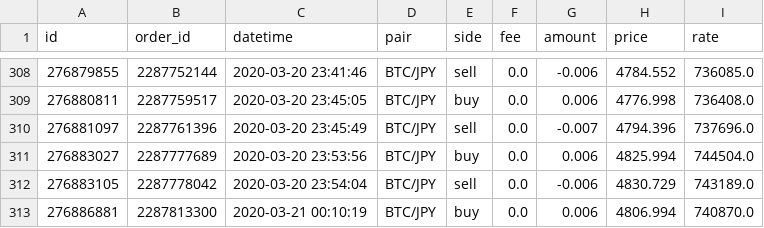
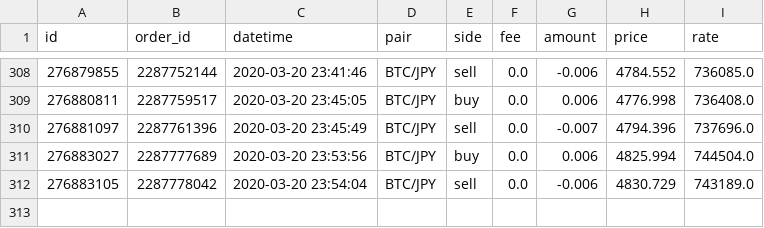
Before and after one commit to tsu-nera/bakuchi, a CSV file: reports/2003200210/trades/coincheck.csv, drawn as a sheet; only a part is shown, gaps mark what is left out.

```diff
--- a/reports/2003200210/trades/coincheck.csv
+++ b/reports/2003200210/trades/coincheck.csv
@@ -312,2 +312 @@ id,order_id,datetime,pair,side,fee,amount,price,rate
 276883105,2287778042,2020-03-20 23:54:04,BTC/JPY,sell,0.0,-0.006,4830.729,743189.0
-276886881,2287813300,2020-03-21 00:10:19,BTC/JPY,buy,0.0,0.006,4806.994,740870.0
```
Also changed, not shown: reports/2003200210/trades/liquid.csv, 1 other file.
